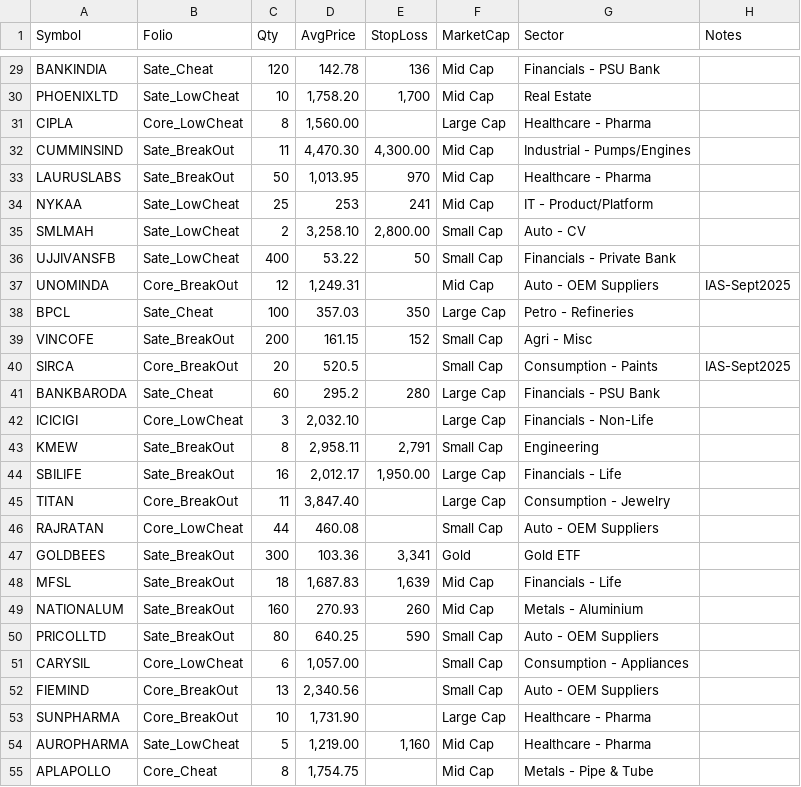
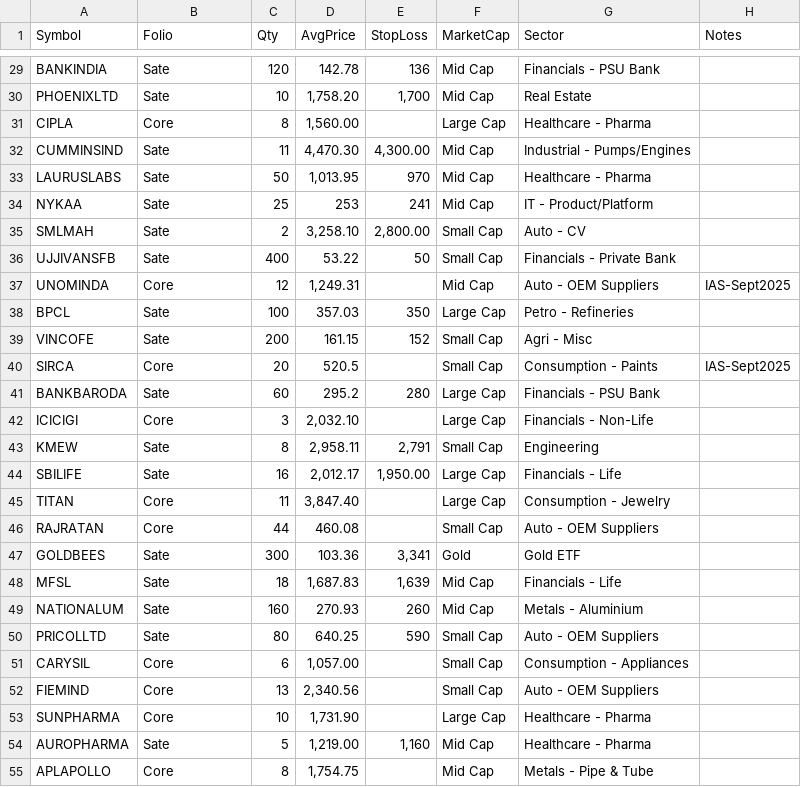
Before and after one commit to aypaninv/sector-analyze, a CSV file: files/portfolio.csv, drawn as a sheet; only a part is shown, gaps mark what is left out; the diff covers the shown part only; the diff names each change by its address in the sheet, - before the commit and + after, or states it on an @@ line.

Commit message:
added condition to folio

```diff
--- a/files/portfolio.csv
+++ b/files/portfolio.csv
-B29 (Folio): Sate_Cheat
+B29 (Folio): Sate
-B30 (Folio): Sate_LowCheat
+B30 (Folio): Sate
-B31 (Folio): Core_LowCheat
+B31 (Folio): Core
-B32:B33 (Folio): Sate_BreakOut
+B32:B33 (Folio): Sate
-B34:B36 (Folio): Sate_LowCheat
+B34:B36 (Folio): Sate
-B37 (Folio): Core_BreakOut
+B37 (Folio): Core
-B38 (Folio): Sate_Cheat
+B38 (Folio): Sate
-B39 (Folio): Sate_BreakOut
+B39 (Folio): Sate
-B40 (Folio): Core_BreakOut
+B40 (Folio): Core
-B41 (Folio): Sate_Cheat
+B41 (Folio): Sate
-B42 (Folio): Core_LowCheat
+B42 (Folio): Core
-B43:B44 (Folio): Sate_BreakOut
+B43:B44 (Folio): Sate
-B45 (Folio): Core_BreakOut
+B45 (Folio): Core
-B46 (Folio): Core_LowCheat
+B46 (Folio): Core
-B47:B50 (Folio): Sate_BreakOut
+B47:B50 (Folio): Sate
-B51 (Folio): Core_LowCheat
+B51 (Folio): Core
-B52:B53 (Folio): Core_BreakOut
+B52:B53 (Folio): Core
-B54 (Folio): Sate_LowCheat
+B54 (Folio): Sate
-B55 (Folio): Core_Cheat
+B55 (Folio): Core
```
Also changed, not shown: 70 edited cells elsewhere in this file, output/portfolio/portfolio_report.csv, 1 other file.
